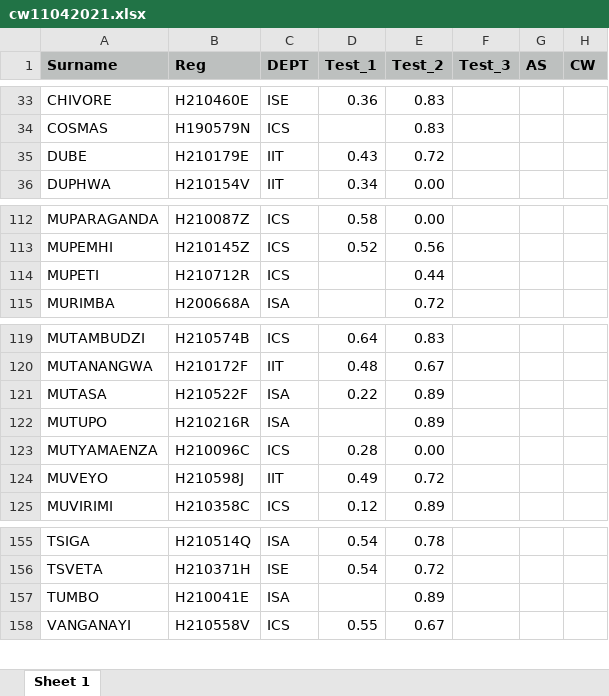
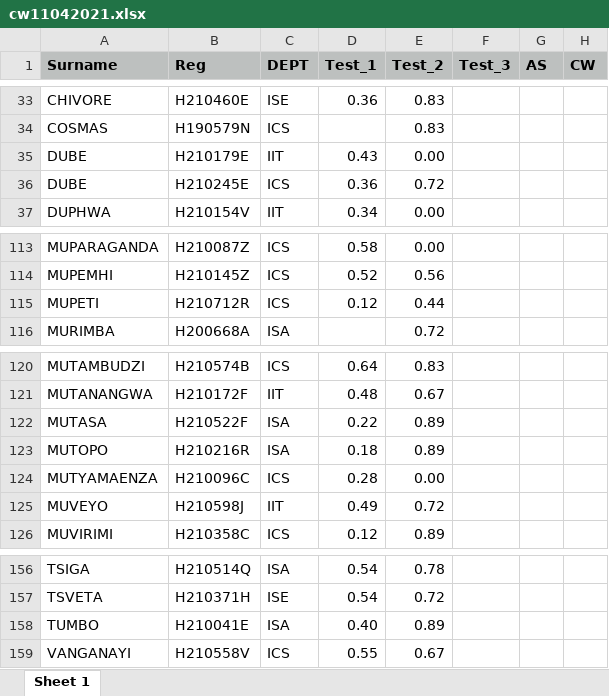
Before and after one commit to tnmutusva/course, an Excel workbook: cw11042021.xlsx, sheet Sheet 1, drawn as a sheet; only a part is shown, gaps mark what is left out; values as stored, in another font and other column widths than the file's, no borders; addresses are those after the commit; the diff names each change by its address in the sheet, - before the commit and + after, or states it on an @@ line.

Commit message:
Update cw11042021.xlsx

```diff
--- a/cw11042021.xlsx (sheet Sheet 1)
+++ b/cw11042021.xlsx (sheet Sheet 1)
-E35 (Test_2): 0.72
+E35 (Test_2): 0.00
+row 36: DUBE | H210245E | ICS | 0.36 | 0.72
-D115 (Test_1): (empty)
+D115 (Test_1): 0.12
-A123 (Surname): MUTUPO
+A123 (Surname): MUTOPO
-D123 (Test_1): (empty)
+D123 (Test_1): 0.18
-D158 (Test_1): (empty)
+D158 (Test_1): 0.40
```
